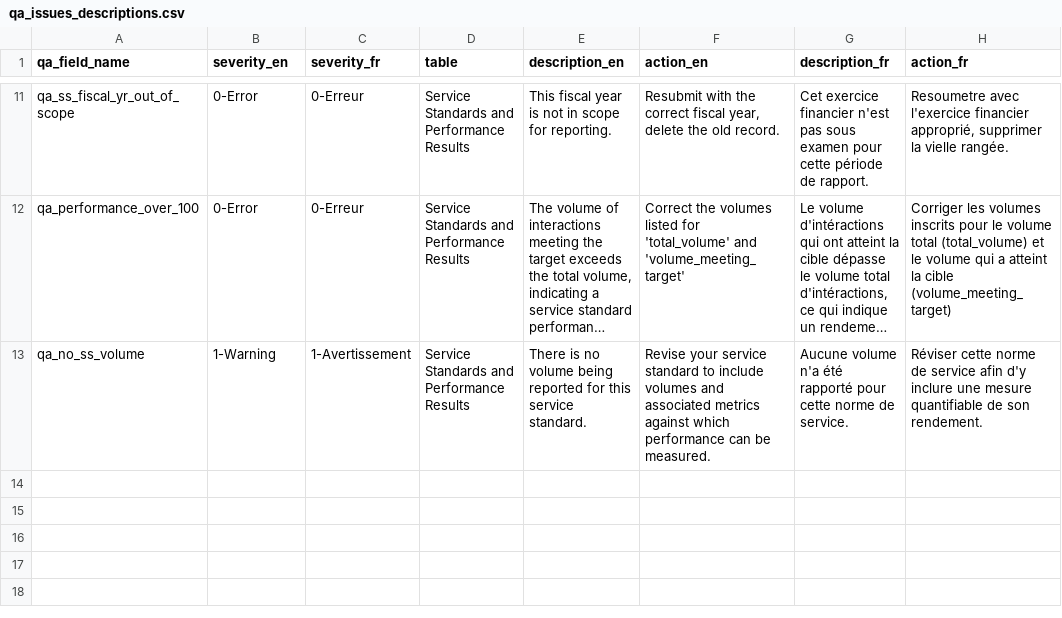
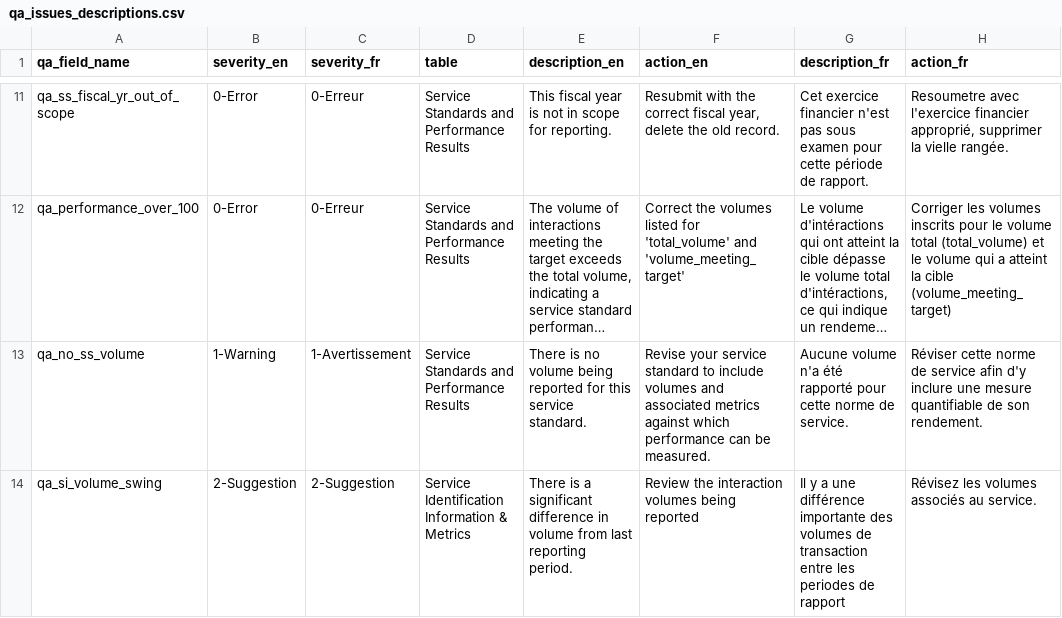
Before and after one commit to gcperformance/service-data, a CSV file: src/qa_issues_descriptions.csv, drawn as a sheet; only a part is shown, gaps mark what is left out; long unchanged cells end in …; the diff names each change by its address in the sheet, - before the commit and + after, or states it on an @@ line.

Commit message:
added new qa issue for big volume swings

```diff
--- a/src/qa_issues_descriptions.csv
+++ b/src/qa_issues_descriptions.csv
+row 14: qa_si_volume_swing | 2-Suggestion | 2-Suggestion | Service Identification Information & Metrics | There is a significant difference in volume from last reporting period. | Review the interaction volumes being reported | Il y a une différence importante des volumes de transaction entre les periodes de rapport | Révisez les volumes associés au service.
```
